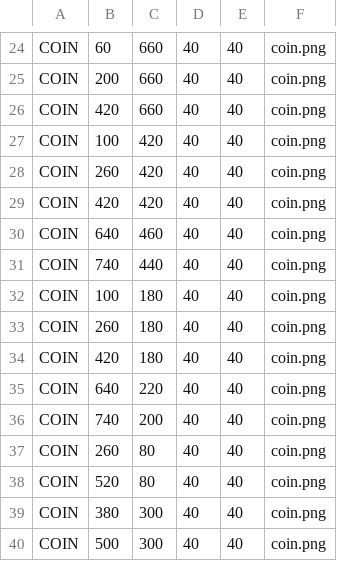
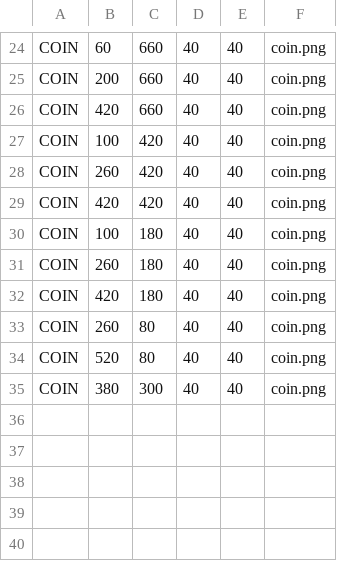
Before and after one commit to kamii02/JuegoSoftware, a CSV file: GameClient/src/main/resources/maps/2.csv, drawn as a sheet; only a part is shown, gaps mark what is left out; the diff names each change by its address in the sheet, - before the commit and + after, or states it on an @@ line.

```diff
--- a/GameClient/src/main/resources/maps/2.csv
+++ b/GameClient/src/main/resources/maps/2.csv
-row 30: COIN | 640 | 460 | 40 | 40 | coin.png
-row 31: COIN | 740 | 440 | 40 | 40 | coin.png
-row 35: COIN | 640 | 220 | 40 | 40 | coin.png
-row 36: COIN | 740 | 200 | 40 | 40 | coin.png
-row 40: COIN | 500 | 300 | 40 | 40 | coin.png
```
Also changed, not shown: GameClient/src/main/resources/maps/1.csv, GameClient/src/main/resources/maps/3.csv, 2 other files.
